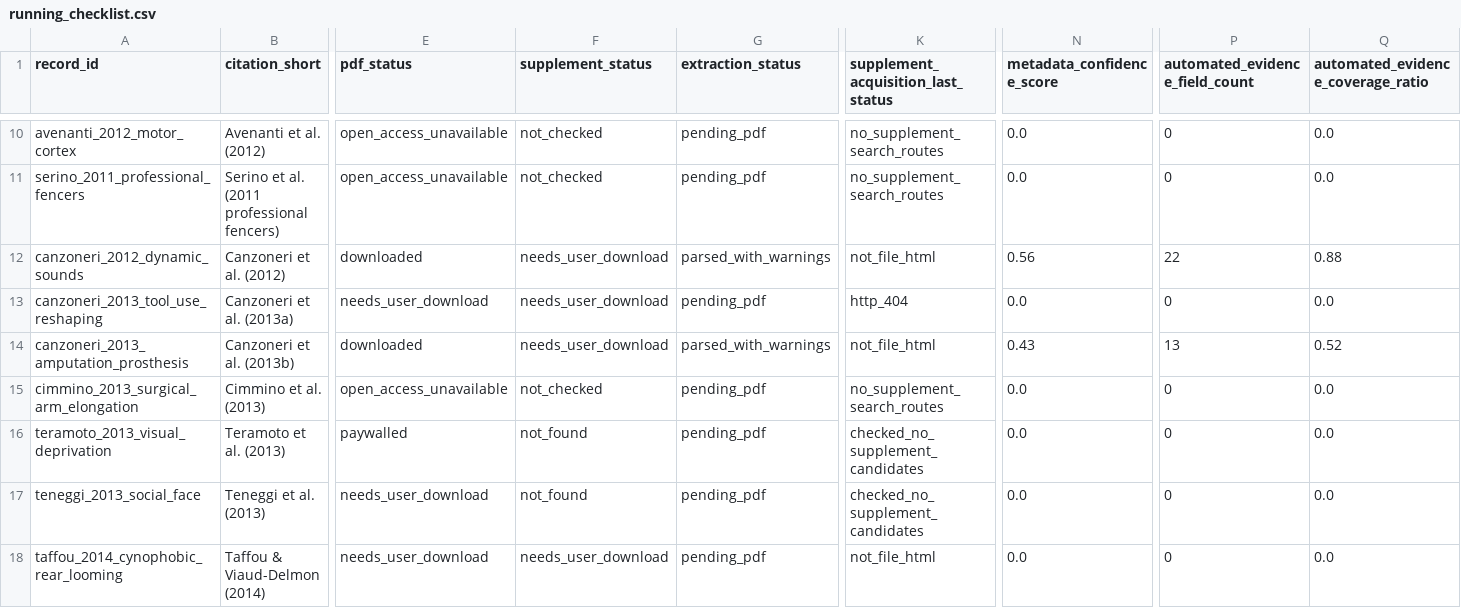
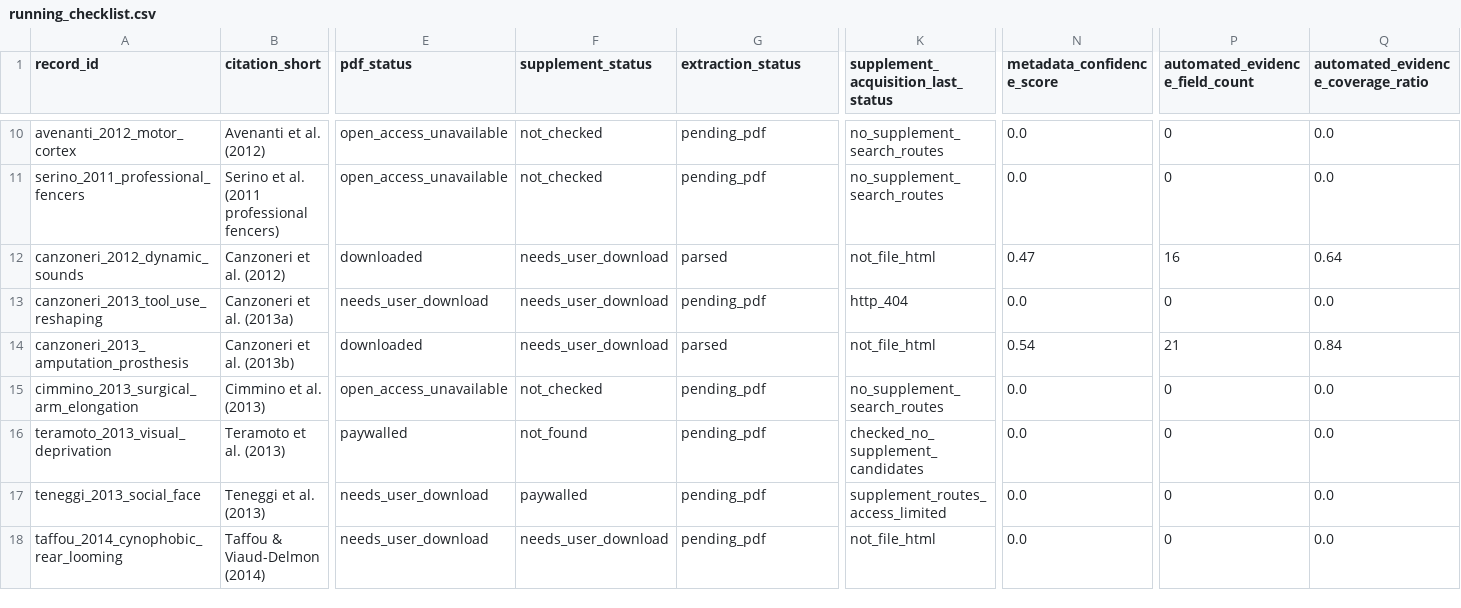
Before and after one commit to GeorgeFejer91/pps-kit, a CSV file: For-AI/audiotactile-paper-metadata-audit/running_checklist.csv, drawn as a sheet; only a part is shown, gaps mark what is left out; the diff covers the shown part only; the diff names each change by its address in the sheet, - before the commit and + after, or states it on an @@ line.

Commit message:
Refresh paper metadata audit after local PDF import

```diff
--- a/For-AI/audiotactile-paper-metadata-audit/running_checklist.csv
+++ b/For-AI/audiotactile-paper-metadata-audit/running_checklist.csv
-G12 (extraction_status): parsed_with_warnings
+G12 (extraction_status): parsed
-N12 (metadata_confidence_score): 0.56
+N12 (metadata_confidence_score): 0.47
-P12 (automated_evidence_field_count): 22
+P12 (automated_evidence_field_count): 16
-Q12: 0.88
+Q12: 0.64
-G14 (extraction_status): parsed_with_warnings
+G14 (extraction_status): parsed
-N14 (metadata_confidence_score): 0.43
+N14 (metadata_confidence_score): 0.54
-P14 (automated_evidence_field_count): 13
+P14 (automated_evidence_field_count): 21
-Q14: 0.52
+Q14: 0.84
-F17 (supplement_status): not_found
+F17 (supplement_status): paywalled
-K17: checked_no_supplement_candidates
+K17: supplement_routes_access_limited
```
Also changed, not shown: 145 edited cells elsewhere in this file, For-AI/audiotactile-paper-metadata-audit/missing_pdf_request_list.csv, 39 other files.
